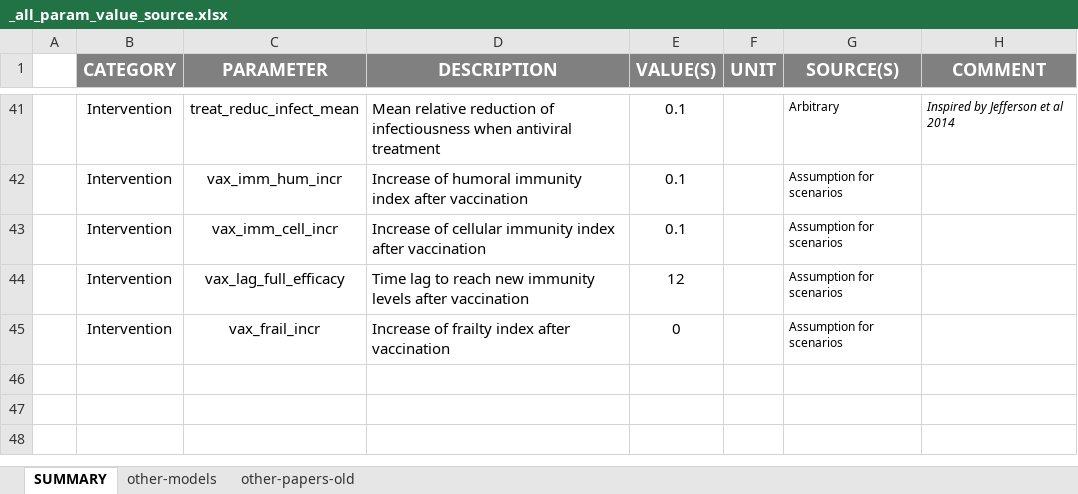
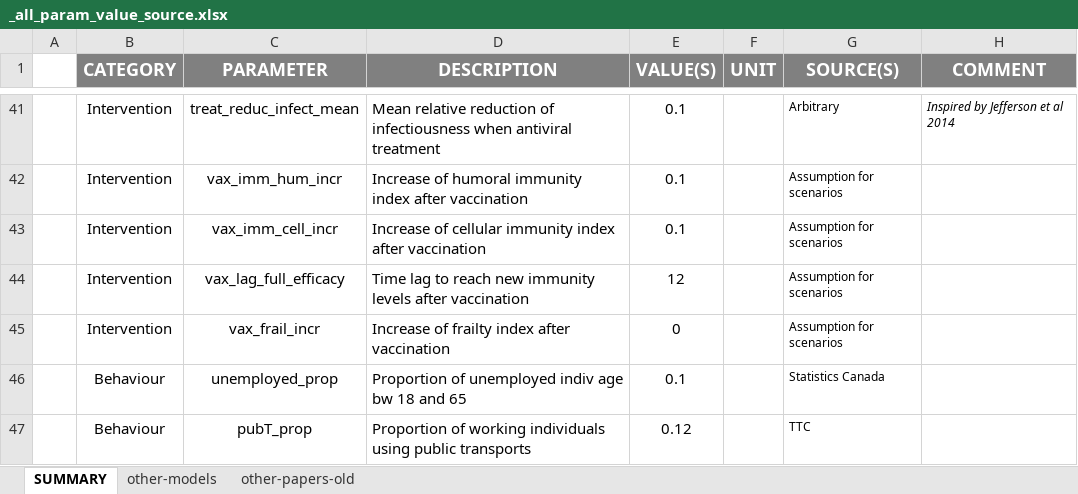
Before and after one commit to davidchampredon/naf, an Excel workbook: param-model/_all_param_value_source.xlsx, sheet SUMMARY, drawn as a sheet; only a part is shown, gaps mark what is left out; values as stored, in another font and other column widths than the file's, no borders; conditional formats not drawn; the diff names each change by its address in the sheet, - before the commit and + after, or states it on an @@ line.

```diff
--- a/param-model/_all_param_value_source.xlsx (sheet SUMMARY)
+++ b/param-model/_all_param_value_source.xlsx (sheet SUMMARY)
+row 46:  | Behaviour | unemployed_prop | Proportion of unemployed indiv age bw 18 and 65 | 0.1 |  | Statistics Canada
+row 47:  | Behaviour | pubT_prop | Proportion of working individuals using public transports | 0.12 |  | TTC
```
Also changed, not shown: data/publicTransport/TTC 2013.xlsx, 15 other files.
